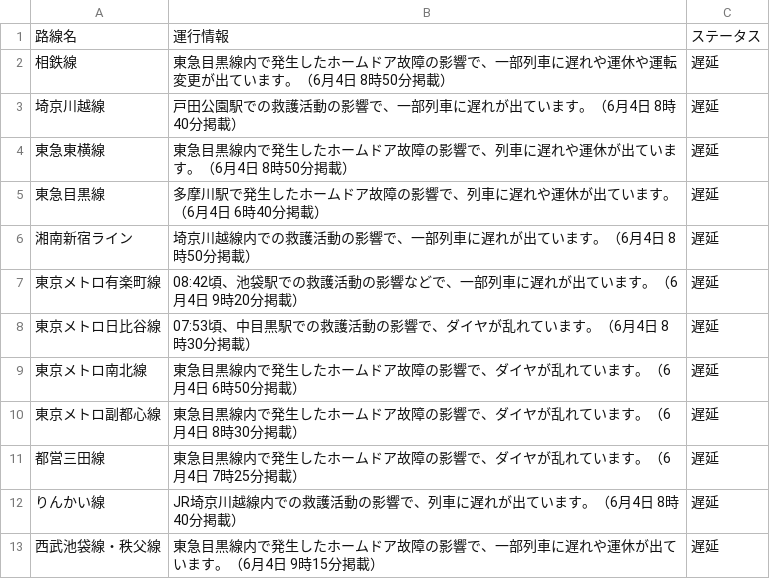
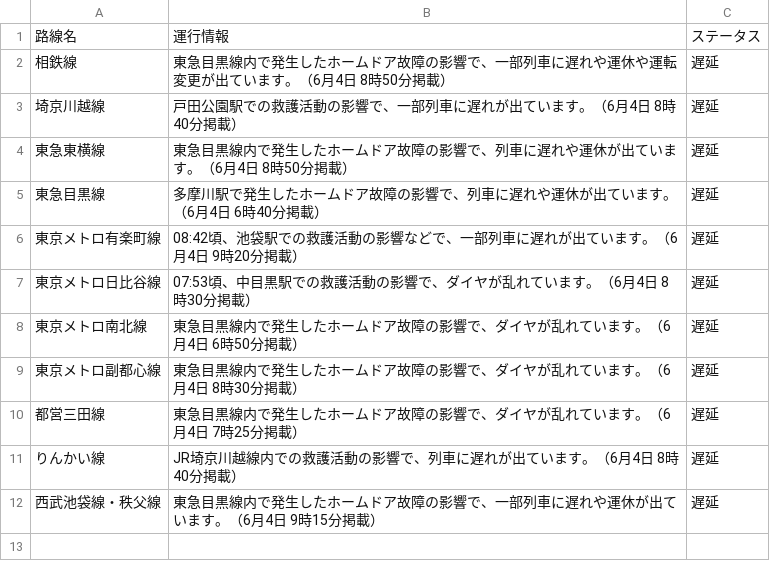
Before and after one commit to TakaoSenrioka/TrainViewHazama, a CSV file: public/result.csv, drawn as a sheet.

Commit message:
Auto update CSV files

```diff
--- a/public/result.csv
+++ b/public/result.csv
@@ -5,3 +5,2 @@
 東急目黒線,多摩川駅で発生したホームドア故障の影響で、列車に遅れや運休が出ています。（6月4日 6時40分掲載）,遅延
-湘南新宿ライン,埼京川越線内での救護活動の影響で、一部列車に遅れが出ています。（6月4日 8時50分掲載）,遅延
 東京メトロ有楽町線,08:42頃、池袋駅での救護活動の影響などで、一部列車に遅れが出ています。（6月4日 9時20分掲載）,遅延
```
